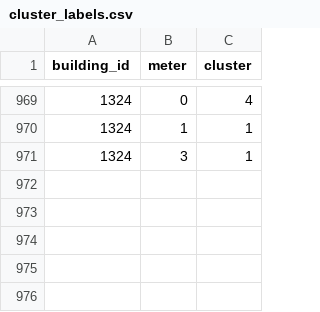
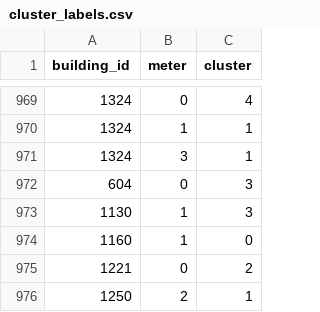
Before and after one commit to Akhilesh-Vangala/Predicting_Building_Energy_Consumption, a CSV file: results/tables/cluster_labels.csv, drawn as a sheet; only a part is shown, gaps mark what is left out.

Commit message:
fixed cluster assignment bug

```diff
--- a/results/tables/cluster_labels.csv
+++ b/results/tables/cluster_labels.csv
@@ -971 +971,6 @@ building_id,meter,cluster
 1324,3,1
+604,0,3
+1130,1,3
+1160,1,0
+1221,0,2
+1250,2,1
```
Also changed, not shown: 3 other files.
